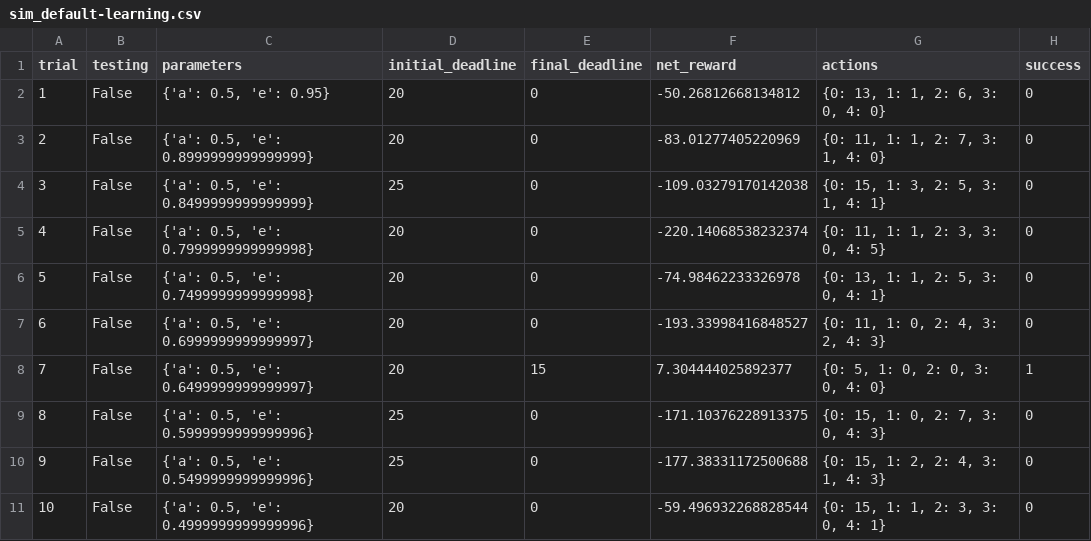
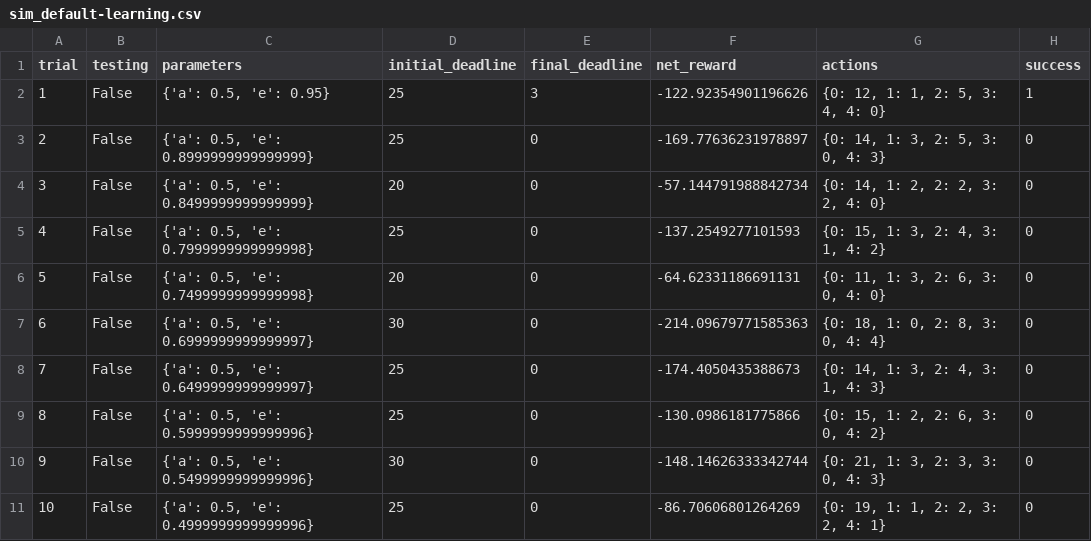
Before and after one commit to BrianCJohnson/Machine-Learning, a CSV file: projects/smartcab/logs/sim_default-learning.csv, drawn as a sheet; only a part is shown; the diff covers the shown part only.

Commit message:
updated log files for smartcab project
updated sim_default-learning.csv
updated sim_default-learning.txt

```diff
--- a/projects/smartcab/logs/sim_default-learning.csv
+++ b/projects/smartcab/logs/sim_default-learning.csv
@@ -1,11 +1,11 @@
 trial,testing,parameters,initial_deadline,final_deadline,net_reward,actions,success
-1,False,"{'a': 0.5, 'e': 0.95}",20,0,-50.26812668134812,"{0: 13, 1: 1, 2: 6, 3: 0, 4: 0}",0
-2,False,"{'a': 0.5, 'e': 0.8999999999999999}",20,0,-83.01277405220969,"{0: 11, 1: 1, 2: 7, 3: 1, 4: 0}",0
-3,False,"{'a': 0.5, 'e': 0.8499999999999999}",25,0,-109.03279170142038,"{0: 15, 1: 3, 2: 5, 3: 1, 4: 1}",0
-4,False,"{'a': 0.5, 'e': 0.7999999999999998}",20,0,-220.14068538232374,"{0: 11, 1: 1, 2: 3, 3: 0, 4: 5}",0
-5,False,"{'a': 0.5, 'e': 0.7499999999999998}",20,0,-74.98462233326978,"{0: 13, 1: 1, 2: 5, 3: 0, 4: 1}",0
-6,False,"{'a': 0.5, 'e': 0.6999999999999997}",20,0,-193.33998416848527,"{0: 11, 1: 0, 2: 4, 3: 2, 4: 3}",0
-7,False,"{'a': 0.5, 'e': 0.6499999999999997}",20,15,7.304444025892377,"{0: 5, 1: 0, 2: 0, 3: 0, 4: 0}",1
-8,False,"{'a': 0.5, 'e': 0.5999999999999996}",25,0,-171.10376228913375,"{0: 15, 1: 0, 2: 7, 3: 0, 4: 3}",0
-9,False,"{'a': 0.5, 'e': 0.5499999999999996}",25,0,-177.38331172500688,"{0: 15, 1: 2, 2: 4, 3: 1, 4: 3}",0
-10,False,"{'a': 0.5, 'e': 0.4999999999999996}",20,0,-59.496932268828544,"{0: 15, 1: 1, 2: 3, 3: 0, 4: 1}",0
+1,False,"{'a': 0.5, 'e': 0.95}",25,3,-122.92354901196626,"{0: 12, 1: 1, 2: 5, 3: 4, 4: 0}",1
+2,False,"{'a': 0.5, 'e': 0.8999999999999999}",25,0,-169.77636231978897,"{0: 14, 1: 3, 2: 5, 3: 0, 4: 3}",0
+3,False,"{'a': 0.5, 'e': 0.8499999999999999}",20,0,-57.144791988842734,"{0: 14, 1: 2, 2: 2, 3: 2, 4: 0}",0
+4,False,"{'a': 0.5, 'e': 0.7999999999999998}",25,0,-137.2549277101593,"{0: 15, 1: 3, 2: 4, 3: 1, 4: 2}",0
+5,False,"{'a': 0.5, 'e': 0.7499999999999998}",20,0,-64.62331186691131,"{0: 11, 1: 3, 2: 6, 3: 0, 4: 0}",0
+6,False,"{'a': 0.5, 'e': 0.6999999999999997}",30,0,-214.09679771585363,"{0: 18, 1: 0, 2: 8, 3: 0, 4: 4}",0
+7,False,"{'a': 0.5, 'e': 0.6499999999999997}",25,0,-174.4050435388673,"{0: 14, 1: 3, 2: 4, 3: 1, 4: 3}",0
+8,False,"{'a': 0.5, 'e': 0.5999999999999996}",25,0,-130.0986181775866,"{0: 15, 1: 2, 2: 6, 3: 0, 4: 2}",0
+9,False,"{'a': 0.5, 'e': 0.5499999999999996}",30,0,-148.14626333342744,"{0: 21, 1: 3, 2: 3, 3: 0, 4: 3}",0
+10,False,"{'a': 0.5, 'e': 0.4999999999999996}",25,0,-86.70606801264269,"{0: 19, 1: 1, 2: 2, 3: 2, 4: 1}",0
```
Also changed, not shown: 67 edited cells elsewhere in this file, 1 other file.
